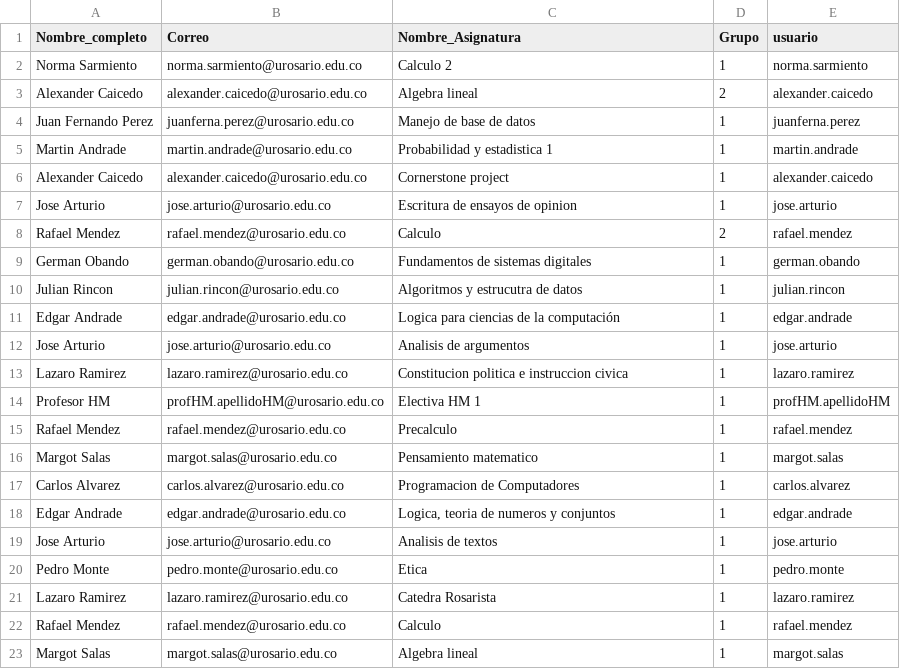
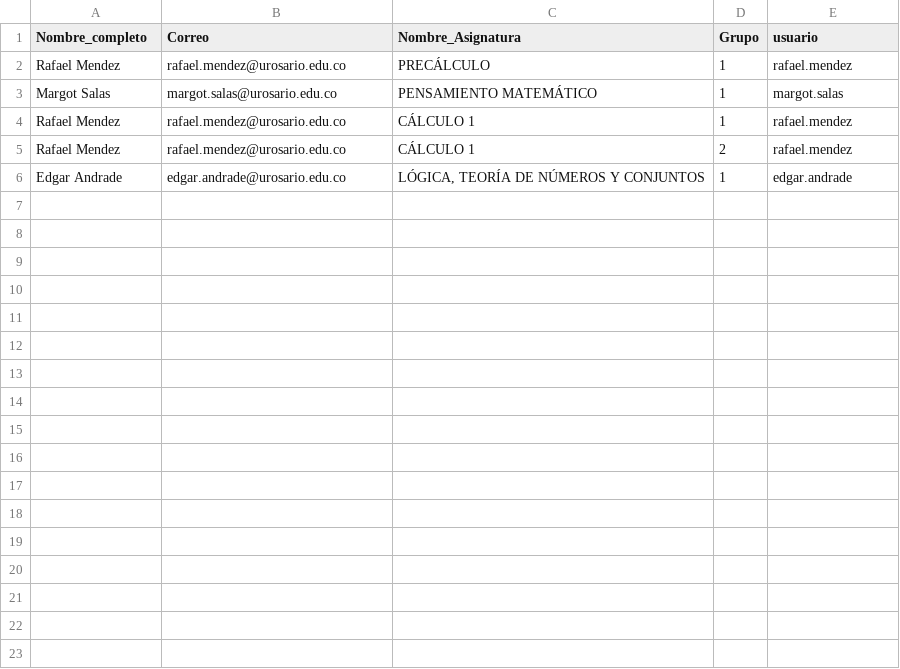
Before and after one commit to juanis2112/capstone2020, a CSV file: datos_prueba/temp_data_classes.csv, drawn as a sheet.

```diff
--- a/datos_prueba/temp_data_classes.csv
+++ b/datos_prueba/temp_data_classes.csv
@@ -1,23 +1,6 @@
 Nombre_completo,Correo,Nombre_Asignatura,Grupo,usuario
-Norma Sarmiento,norma.sarmiento@urosario.edu.co,Calculo 2,1,norma.sarmiento
-Alexander Caicedo,alexander.caicedo@urosario.edu.co,Algebra lineal,2,alexander.caicedo
-Juan Fernando Perez,juanferna.perez@urosario.edu.co,Manejo de base de datos,1,juanferna.perez
-Martin Andrade,martin.andrade@urosario.edu.co,Probabilidad y estadistica 1,1,martin.andrade
-Alexander Caicedo,alexander.caicedo@urosario.edu.co,Cornerstone project,1,alexander.caicedo
-Jose Arturio,jose.arturio@urosario.edu.co,Escritura de ensayos de opinion,1,jose.arturio
-Rafael Mendez,rafael.mendez@urosario.edu.co,Calculo,2,rafael.mendez
-German Obando,german.obando@urosario.edu.co,Fundamentos de sistemas digitales,1,german.obando
-Julian Rincon,julian.rincon@urosario.edu.co,Algoritmos y estrucutra de datos,1,julian.rincon
-Edgar Andrade,edgar.andrade@urosario.edu.co,Logica para ciencias de la computación,1,edgar.andrade
-Jose Arturio,jose.arturio@urosario.edu.co,Analisis de argumentos,1,jose.arturio
-Lazaro Ramirez,lazaro.ramirez@urosario.edu.co,Constitucion politica e instruccion civica,1,lazaro.ramirez
-Profesor HM,profHM.apellidoHM@urosario.edu.co,Electiva HM 1,1,profHM.apellidoHM
-Rafael Mendez,rafael.mendez@urosario.edu.co,Precalculo,1,rafael.mendez
-Margot Salas,margot.salas@urosario.edu.co,Pensamiento matematico,1,margot.salas
-Carlos Alvarez,carlos.alvarez@urosario.edu.co,Programacion de Computadores,1,carlos.alvarez
-Edgar Andrade,edgar.andrade@urosario.edu.co,"Logica, teoria de numeros y conjuntos",1,edgar.andrade
-Jose Arturio,jose.arturio@urosario.edu.co,Analisis de textos,1,jose.arturio
-Pedro Monte,pedro.monte@urosario.edu.co,Etica,1,pedro.monte
-Lazaro Ramirez,lazaro.ramirez@urosario.edu.co,Catedra Rosarista,1,lazaro.ramirez
-Rafael Mendez,rafael.mendez@urosario.edu.co,Calculo,1,rafael.mendez
-Margot Salas,margot.salas@urosario.edu.co,Algebra lineal,1,margot.salas
+Rafael Mendez,rafael.mendez@urosario.edu.co,PRECÁLCULO,1,rafael.mendez
+Margot Salas,margot.salas@urosario.edu.co,PENSAMIENTO MATEMÁTICO,1,margot.salas
+Rafael Mendez,rafael.mendez@urosario.edu.co,CÁLCULO 1,1,rafael.mendez
+Rafael Mendez,rafael.mendez@urosario.edu.co,CÁLCULO 1,2,rafael.mendez
+Edgar Andrade,edgar.andrade@urosario.edu.co,"LÓGICA, TEORÍA DE NÚMEROS Y CONJUNTOS",1,edgar.andrade
```
Also changed, not shown: datos_prueba/Datos_2018_1.csv, datos_prueba/datos_cursos_2018_1.csv, 3 other files.
